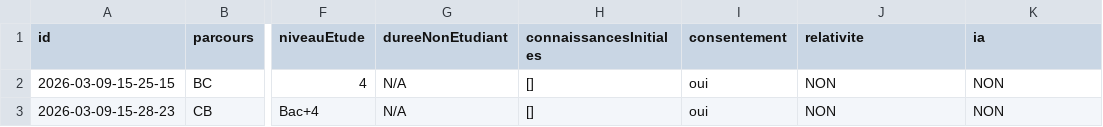
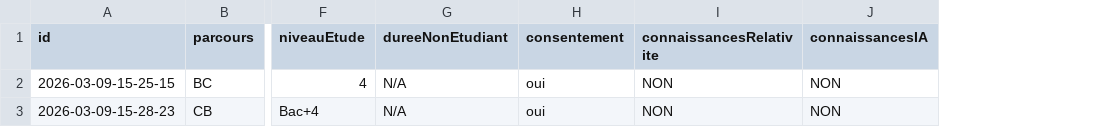
Before and after one commit to Vigne-Enzo/EtudeApprentissage, a CSV file: csv/participants.csv, drawn as a sheet; only a part is shown, gaps mark what is left out; removed rows and columns are numbered as before the commit, all else as after; the diff names each change by its address in the sheet, - before the commit and + after, or states it on an @@ line.

```diff
--- a/csv/participants.csv
+++ b/csv/participants.csv
-column H (connaissancesInitiales), rows 2-3: [] | []
-I1: relativite
+I1: connaissancesRelativite
-J1: ia
+J1: connaissancesIA
```
Also changed, not shown: 1 other file.
